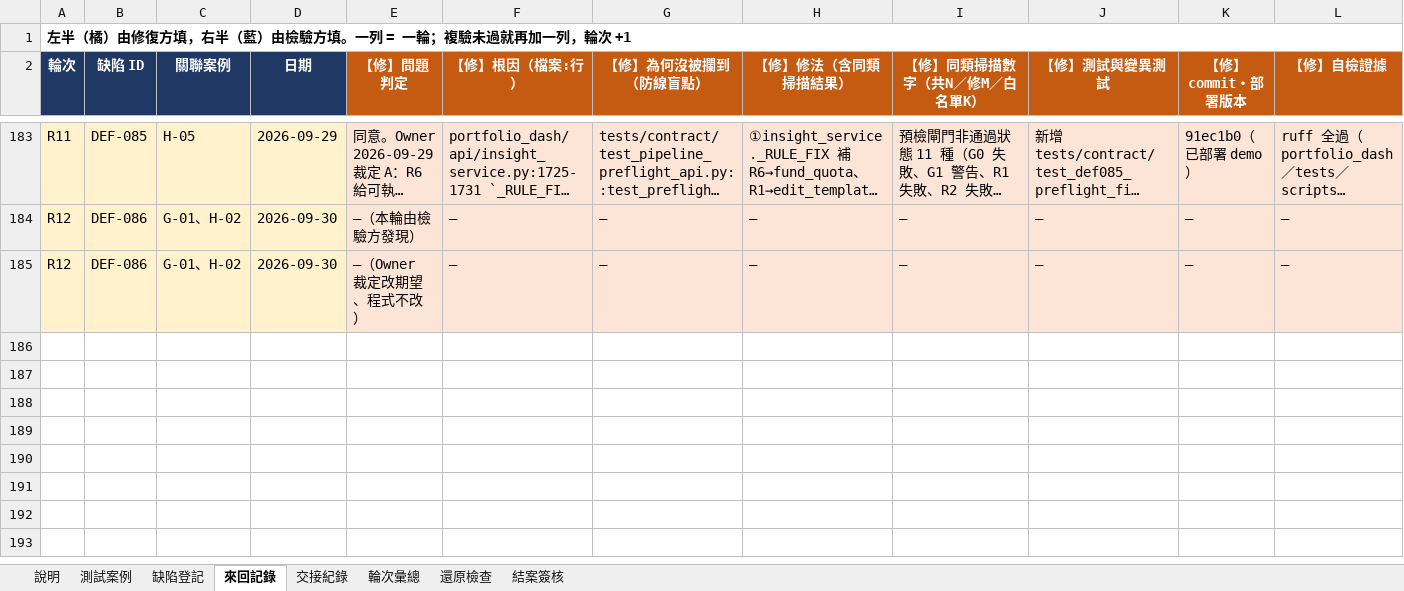
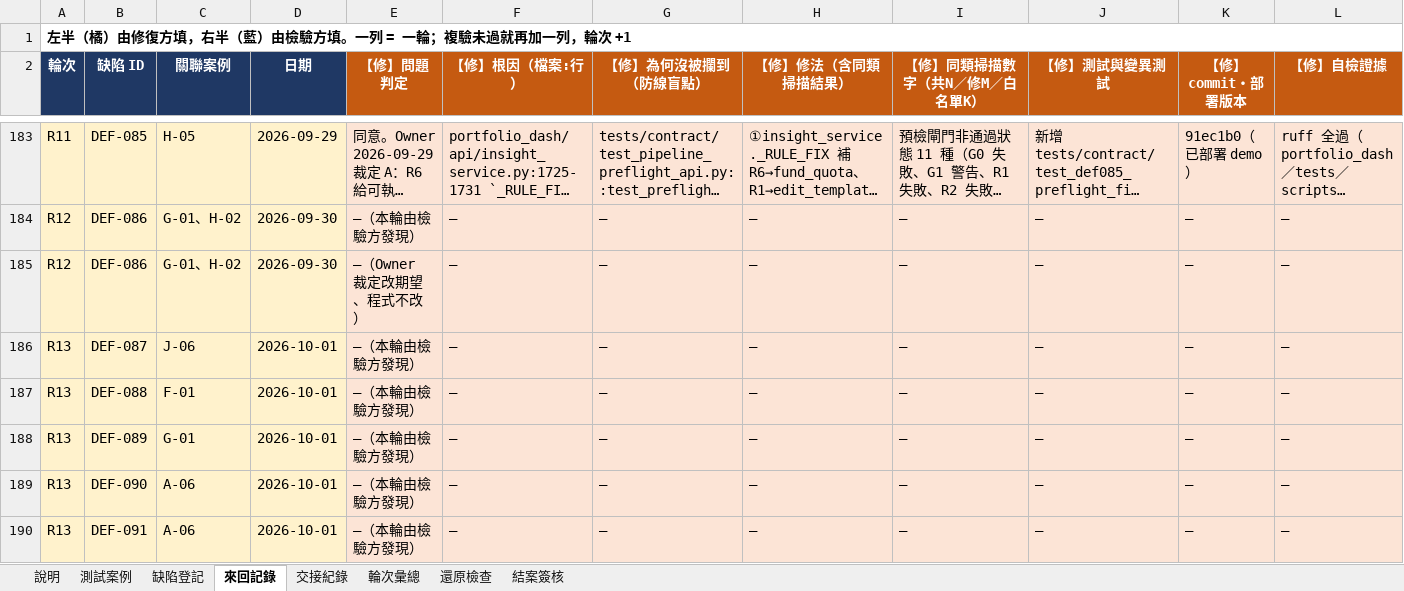
Before and after one commit to hefenglim/invest-portfolio, an Excel workbook: docs/audit/2026-09-22-functional-test-manual.xlsx, sheet 來回記錄, drawn as a sheet; only a part is shown, gaps mark what is left out; long unchanged cells end in …; values as stored, in another font and other column widths than the file's, no borders; rows hold the shown columns only; the diff names each change by its address in the sheet, - before the commit and + after, or states it on an @@ line.

```diff
--- a/docs/audit/2026-09-22-functional-test-manual.xlsx (sheet 來回記錄)
+++ b/docs/audit/2026-09-22-functional-test-manual.xlsx (sheet 來回記錄)
+row 186: R13 | DEF-087 | J-06 | 2026-10-01 | —（本輪由檢驗方發現） | — | — | — | — | — | — | —
+row 187: R13 | DEF-088 | F-01 | 2026-10-01 | —（本輪由檢驗方發現） | — | — | — | — | — | — | —
+row 188: R13 | DEF-089 | G-01 | 2026-10-01 | —（本輪由檢驗方發現） | — | — | — | — | — | — | —
+row 189: R13 | DEF-090 | A-06 | 2026-10-01 | —（本輪由檢驗方發現） | — | — | — | — | — | — | —
+row 190: R13 | DEF-091 | A-06 | 2026-10-01 | —（本輪由檢驗方發現） | — | — | — | — | — | — | —
```
Also changed, not shown: sheet 測試案例, sheet 輪次彙總, sheet 缺陷登記, sheet 結案簽核, sheet 交接紀錄.
